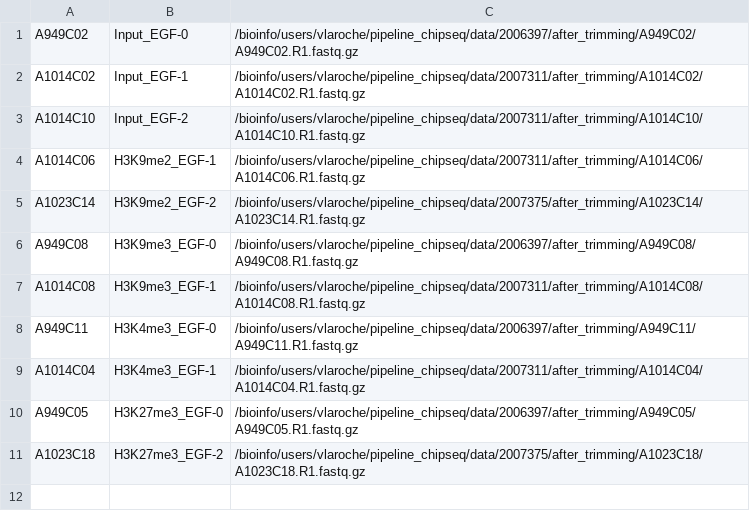
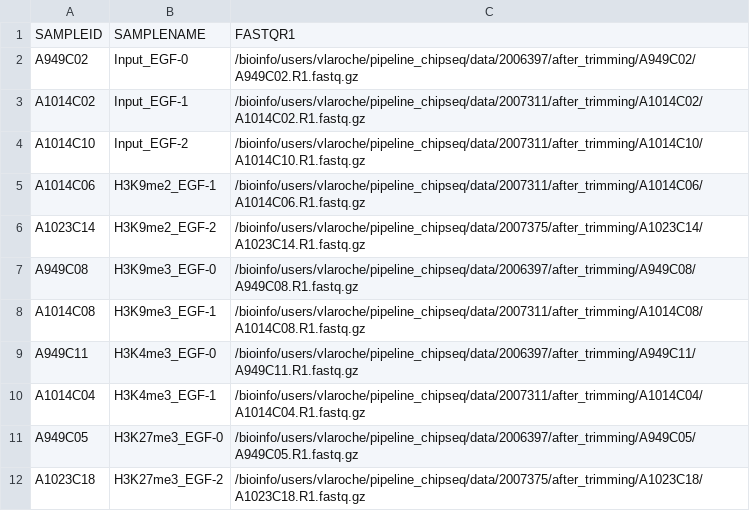
Before and after one commit to bioinfo-pf-curie/ChIP-seq, a CSV file: test-op/sampleplan.csv, drawn as a sheet.

```diff
--- a/test-op/sampleplan.csv
+++ b/test-op/sampleplan.csv
@@ -1 +1,2 @@
+SAMPLEID,SAMPLENAME,FASTQR1
 A949C02,Input_EGF-0,/bioinfo/users/vlaroche/pipeline_chipseq/data/2006397/after_trimming/A949C02/A949C02.R1.fastq.gz
```
Also changed, not shown: 2 other files.
